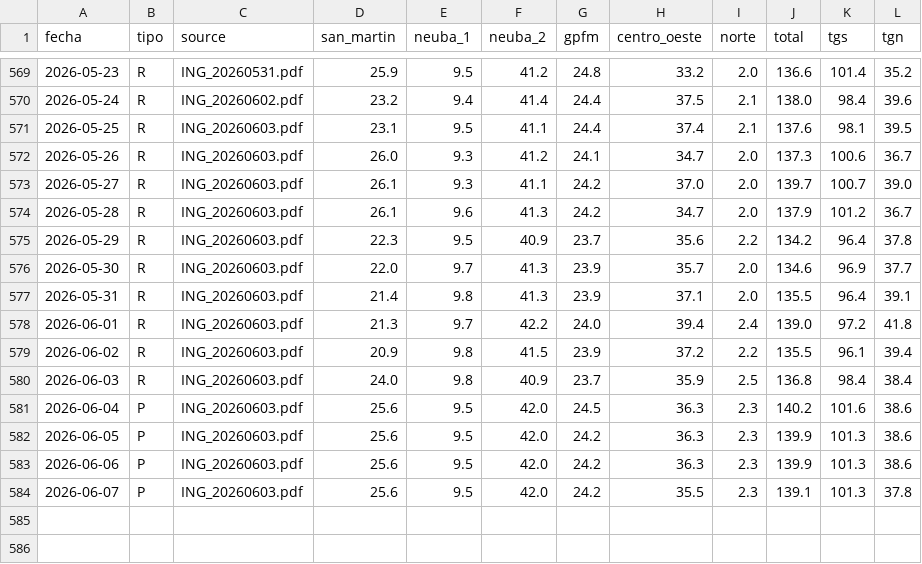
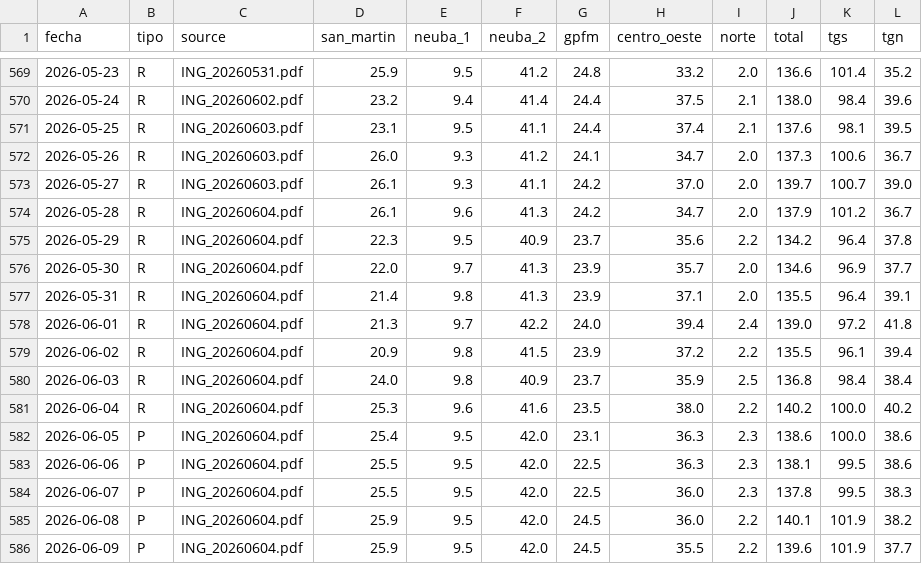
Before and after one commit to mpodeley/estado-del-sistema, a CSV file: data/enargas_ing.csv, drawn as a sheet; only a part is shown, gaps mark what is left out.

```diff
--- a/data/enargas_ing.csv
+++ b/data/enargas_ing.csv
@@ -573,12 +573,14 @@
 2026-05-27,R,ING_20260603.pdf,26.1,9.3,41.1,24.2,37.0,2.0,139.7,100.7,39.0
-2026-05-28,R,ING_20260603.pdf,26.1,9.6,41.3,24.2,34.7,2.0,137.9,101.2,36.7
-2026-05-29,R,ING_20260603.pdf,22.3,9.5,40.9,23.7,35.6,2.2,134.2,96.4,37.8
-2026-05-30,R,ING_20260603.pdf,22.0,9.7,41.3,23.9,35.7,2.0,134.6,96.9,37.7
-2026-05-31,R,ING_20260603.pdf,21.4,9.8,41.3,23.9,37.1,2.0,135.5,96.4,39.1
-2026-06-01,R,ING_20260603.pdf,21.3,9.7,42.2,24.0,39.4,2.4,139.0,97.2,41.8
-2026-06-02,R,ING_20260603.pdf,20.9,9.8,41.5,23.9,37.2,2.2,135.5,96.1,39.4
-2026-06-03,R,ING_20260603.pdf,24.0,9.8,40.9,23.7,35.9,2.5,136.8,98.4,38.4
-2026-06-04,P,ING_20260603.pdf,25.6,9.5,42.0,24.5,36.3,2.3,140.2,101.6,38.6
-2026-06-05,P,ING_20260603.pdf,25.6,9.5,42.0,24.2,36.3,2.3,139.9,101.3,38.6
-2026-06-06,P,ING_20260603.pdf,25.6,9.5,42.0,24.2,36.3,2.3,139.9,101.3,38.6
-2026-06-07,P,ING_20260603.pdf,25.6,9.5,42.0,24.2,35.5,2.3,139.1,101.3,37.8
+2026-05-28,R,ING_20260604.pdf,26.1,9.6,41.3,24.2,34.7,2.0,137.9,101.2,36.7
+2026-05-29,R,ING_20260604.pdf,22.3,9.5,40.9,23.7,35.6,2.2,134.2,96.4,37.8
+2026-05-30,R,ING_20260604.pdf,22.0,9.7,41.3,23.9,35.7,2.0,134.6,96.9,37.7
+2026-05-31,R,ING_20260604.pdf,21.4,9.8,41.3,23.9,37.1,2.0,135.5,96.4,39.1
+2026-06-01,R,ING_20260604.pdf,21.3,9.7,42.2,24.0,39.4,2.4,139.0,97.2,41.8
+2026-06-02,R,ING_20260604.pdf,20.9,9.8,41.5,23.9,37.2,2.2,135.5,96.1,39.4
+2026-06-03,R,ING_20260604.pdf,24.0,9.8,40.9,23.7,35.9,2.5,136.8,98.4,38.4
+2026-06-04,R,ING_20260604.pdf,25.3,9.6,41.6,23.5,38.0,2.2,140.2,100.0,40.2
+2026-06-05,P,ING_20260604.pdf,25.4,9.5,42.0,23.1,36.3,2.3,138.6,100.0,38.6
+2026-06-06,P,ING_20260604.pdf,25.5,9.5,42.0,22.5,36.3,2.3,138.1,99.5,38.6
+2026-06-07,P,ING_20260604.pdf,25.5,9.5,42.0,22.5,36.0,2.3,137.8,99.5,38.3
+2026-06-08,P,ING_20260604.pdf,25.9,9.5,42.0,24.5,36.0,2.2,140.1,101.9,38.2
+2026-06-09,P,ING_20260604.pdf,25.9,9.5,42.0,24.5,35.5,2.2,139.6,101.9,37.7
```
Also changed, not shown: data/forecast_backtest.csv, data/megsa_benchmarks.csv, 20 other files.
